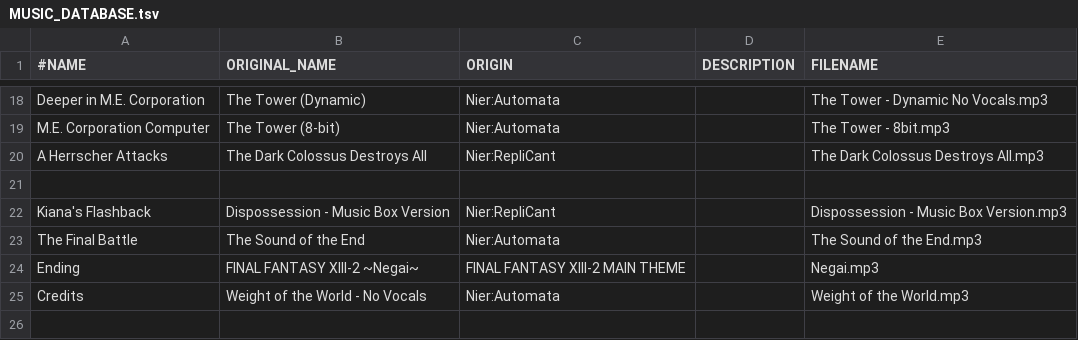
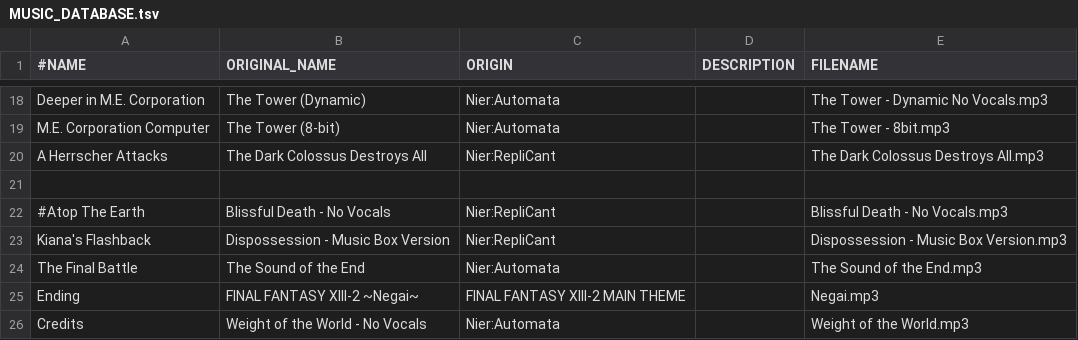
Before and after one commit to 946923759/replicant, a TSV file: Music/MUSIC_DATABASE.tsv, drawn as a sheet; only a part is shown, gaps mark what is left out.

```diff
--- a/Music/MUSIC_DATABASE.tsv
+++ b/Music/MUSIC_DATABASE.tsv
@@ -21,2 +21,3 @@ A Herrscher Attacks	The Dark Colossus Destroys All	Nier:RepliCant		The Dark Colo
 
+#Atop The Earth	Blissful Death - No Vocals	Nier:RepliCant		Blissful Death - No Vocals.mp3
 Kiana's Flashback	Dispossession - Music Box Version	Nier:RepliCant		Dispossession - Music Box Version.mp3
```
Also changed, not shown: Language.tsv, ch-sel-db.tsv, 19 other files.
